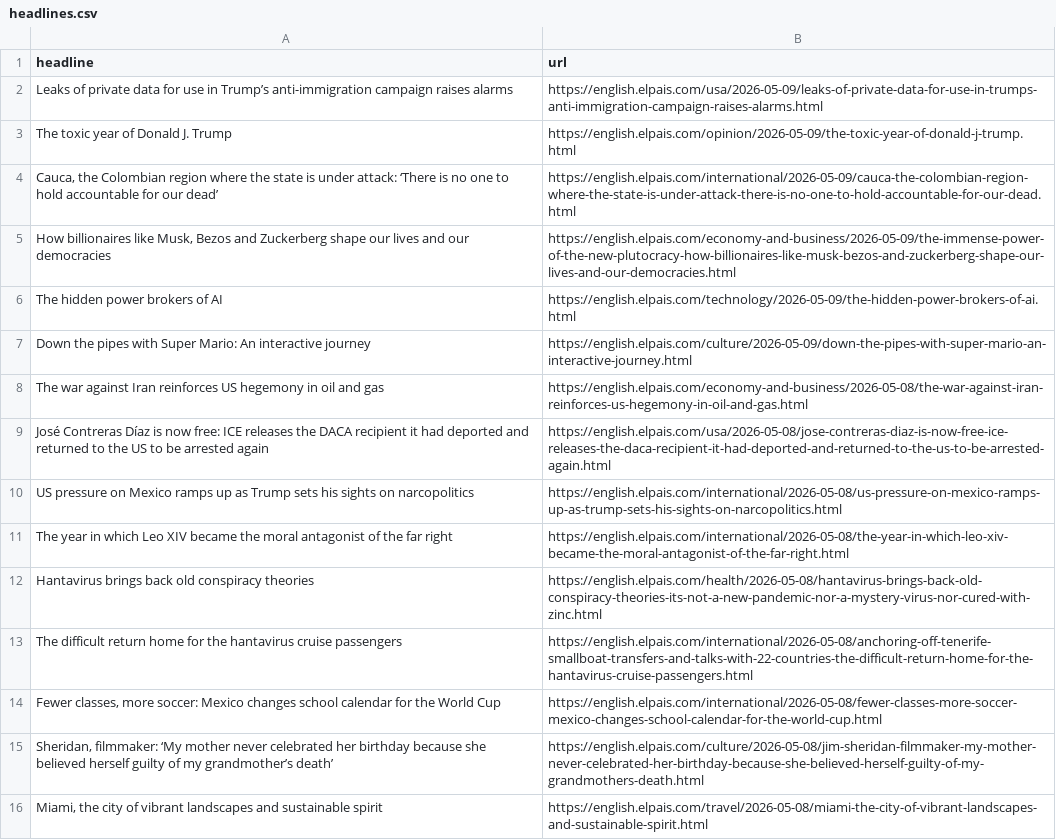
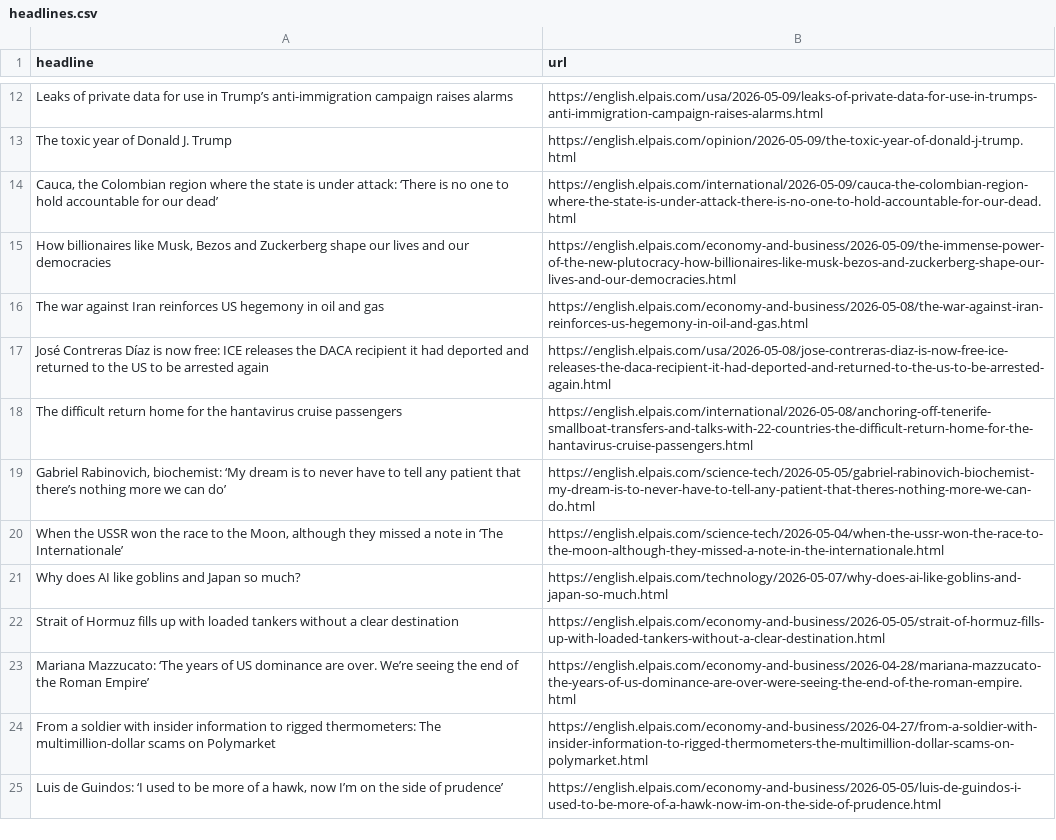
Before and after one commit to jam9501/el-pais-autoscraper, a CSV file: headlines.csv, drawn as a sheet; only a part is shown, gaps mark what is left out; the shorter side is filled out with more unchanged rows; the diff covers the shown part only.

```diff
--- a/headlines.csv
+++ b/headlines.csv
@@ -5,12 +15,4 @@ The toxic year of Donald J. Trump,https://english.elpais.com/opinion/2026-05-09/
 "How billionaires like Musk, Bezos and Zuckerberg shape our lives and our democracies",https://english.elpais.com/economy-and-business/2026-05-09/the-immense-power-of-the-new-plutocracy-how-billionaires-like-musk-bezos-and-zuckerberg-shape-our-lives-and-our-democracies.html
-The hidden power brokers of AI  ,https://english.elpais.com/technology/2026-05-09/the-hidden-power-brokers-of-ai.html
-Down the pipes with Super Mario: An interactive journey,https://english.elpais.com/culture/2026-05-09/down-the-pipes-with-super-mario-an-interactive-journey.html
 The war against Iran reinforces US hegemony in oil and gas,https://english.elpais.com/economy-and-business/2026-05-08/the-war-against-iran-reinforces-us-hegemony-in-oil-and-gas.html
 José Contreras Díaz is now free: ICE releases the DACA recipient it had deported and returned to the US to be arrested again,https://english.elpais.com/usa/2026-05-08/jose-contreras-diaz-is-now-free-ice-releases-the-daca-recipient-it-had-deported-and-returned-to-the-us-to-be-arrested-again.html
-US pressure on Mexico ramps up as Trump sets his sights on narcopolitics,https://english.elpais.com/international/2026-05-08/us-pressure-on-mexico-ramps-up-as-trump-sets-his-sights-on-narcopolitics.html
-The year in which Leo XIV became the moral antagonist of the far right,https://english.elpais.com/international/2026-05-08/the-year-in-which-leo-xiv-became-the-moral-antagonist-of-the-far-right.html
-Hantavirus brings back old conspiracy theories,https://english.elpais.com/health/2026-05-08/hantavirus-brings-back-old-conspiracy-theories-its-not-a-new-pandemic-nor-a-mystery-virus-nor-cured-with-zinc.html
 The difficult return home for the hantavirus cruise passengers,https://english.elpais.com/international/2026-05-08/anchoring-off-tenerife-smallboat-transfers-and-talks-with-22-countries-the-difficult-return-home-for-the-hantavirus-cruise-passengers.html
-"Fewer classes, more soccer: Mexico changes school calendar for the World Cup",https://english.elpais.com/international/2026-05-08/fewer-classes-more-soccer-mexico-changes-school-calendar-for-the-world-cup.html
-"Sheridan, filmmaker: ‘My mother never celebrated her birthday because she believed herself guilty of my grandmother’s death’",https://english.elpais.com/culture/2026-05-08/jim-sheridan-filmmaker-my-mother-never-celebrated-her-birthday-because-she-believed-herself-guilty-of-my-grandmothers-death.html
-"Miami, the city of vibrant landscapes and sustainable spirit ",https://english.elpais.com/travel/2026-05-08/miami-the-city-of-vibrant-landscapes-and-sustainable-spirit.html
```
Also changed, not shown: 9 added rows, 3 removed rows and 1 moved row elsewhere in this file.
